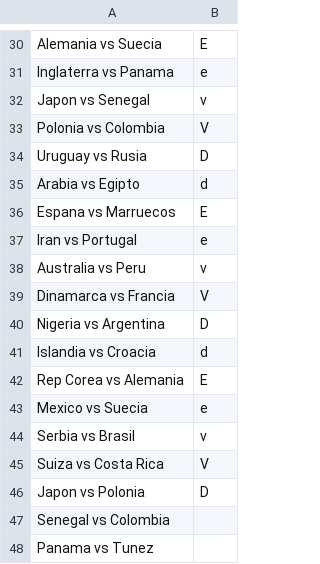
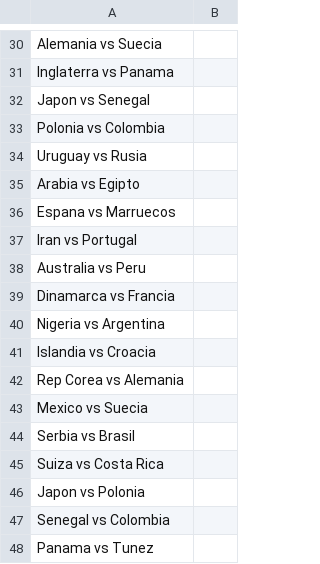
Before and after one commit to simonppg/mundial, a CSV file: results.csv, drawn as a sheet; only a part is shown, gaps mark what is left out; the diff covers the shown part only; the diff names each change by its address in the sheet, - before the commit and + after, or states it on an @@ line.

```diff
--- a/results.csv
+++ b/results.csv
-B30: E
+B30: (empty)
-B31: e
+B31: (empty)
-B32: v
+B32: (empty)
-B33: V
+B33: (empty)
-B34: D
+B34: (empty)
-B35: d
+B35: (empty)
-B36: E
+B36: (empty)
-B37: e
+B37: (empty)
-B38: v
+B38: (empty)
-B39: V
+B39: (empty)
-B40: D
+B40: (empty)
-B41: d
+B41: (empty)
-B42: E
+B42: (empty)
-B43: e
+B43: (empty)
-B44: v
+B44: (empty)
-B45: V
+B45: (empty)
-B46: D
+B46: (empty)
```
Also changed, not shown: 28 edited cells elsewhere in this file.
